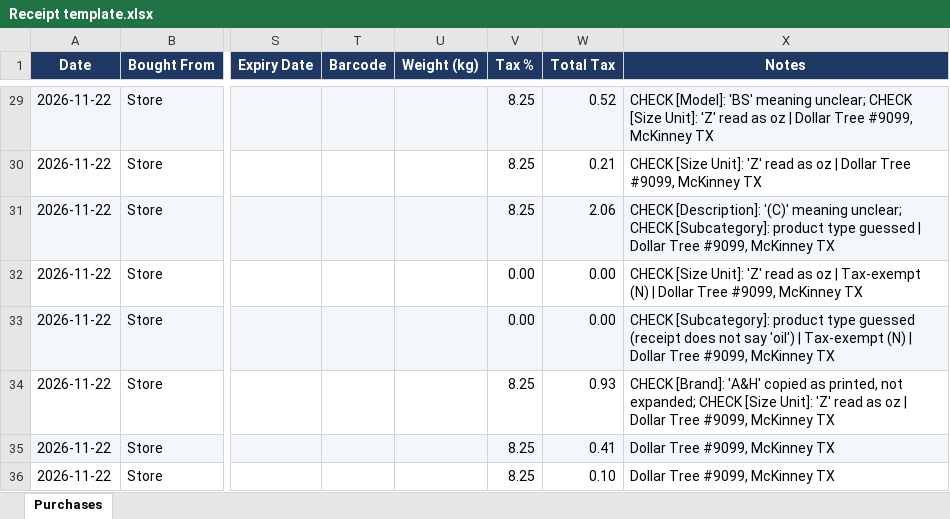
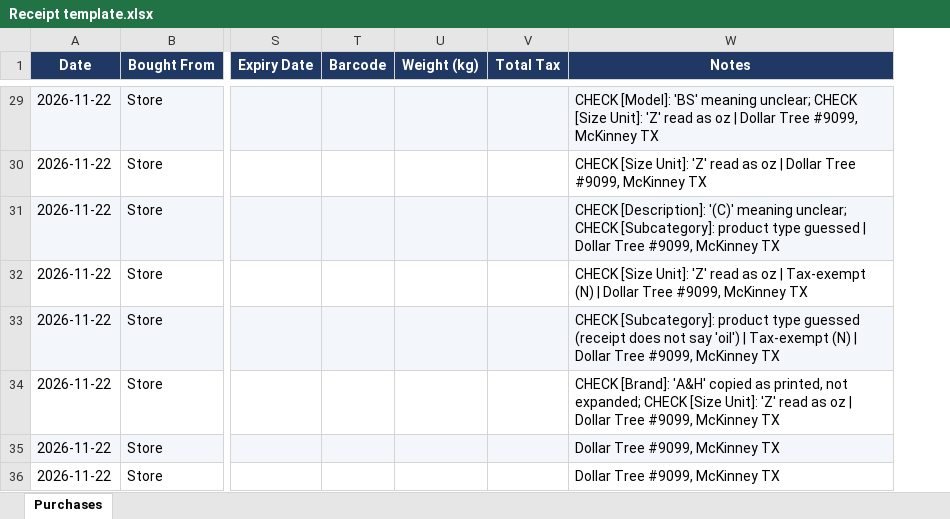
Before and after one commit to glenzzy/Aahsso, an Excel workbook: docs/Receipt template.xlsx, sheet Purchases, drawn as a sheet; only a part is shown, gaps mark what is left out; values as stored, in another font and other column widths than the file's, no borders; removed rows and columns are numbered as before the commit, all else as after; the diff covers the shown part only; the diff names each change by its address in the sheet, - before the commit and + after, or states it on an @@ line.

Commit message:
feat(buy): Total Tax is the receipt's tax — typed once on the receipt's first row and shared over its items by cost (the purchase takes it as a tax amount); Tax % removed from the purchase and receipt templates, "How to fill" sheet added; scanned receipts bring their tax the same way; older files with Tax % or per-line tax amounts still read; cache v106

```diff
--- a/docs/Receipt template.xlsx (sheet Purchases)
+++ b/docs/Receipt template.xlsx (sheet Purchases)
-column V (Tax %), rows 29-36: 8.25 | 8.25 | 8.25 | 0.00 | 0.00 | 8.25 | 8.25 | 8.25
-V29 (Total Tax): 0.52
+V29 (Total Tax): (empty)
-V30 (Total Tax): 0.21
+V30 (Total Tax): (empty)
-V31 (Total Tax): 2.06
+V31 (Total Tax): (empty)
-V32:V33 (Total Tax): 0.00
+V32:V33 (Total Tax): (empty)
-V34 (Total Tax): 0.93
+V34 (Total Tax): (empty)
-V35 (Total Tax): 0.41
+V35 (Total Tax): (empty)
-V36 (Total Tax): 0.10
+V36 (Total Tax): (empty)
```
Also changed, not shown: 27 edited cells elsewhere in this sheet, 4 other files.
